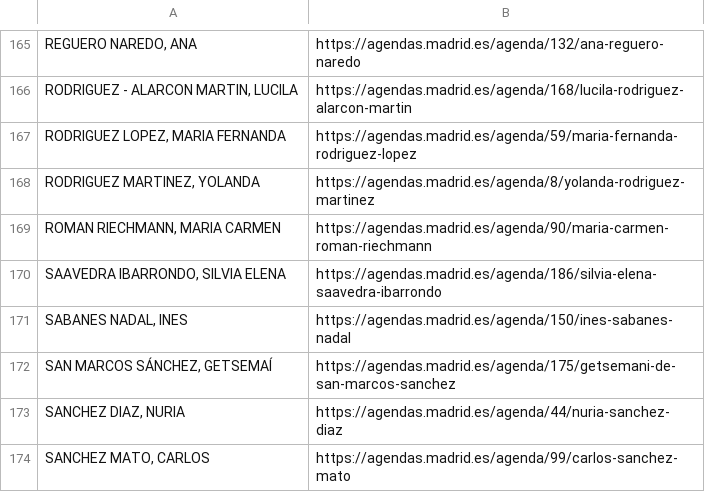
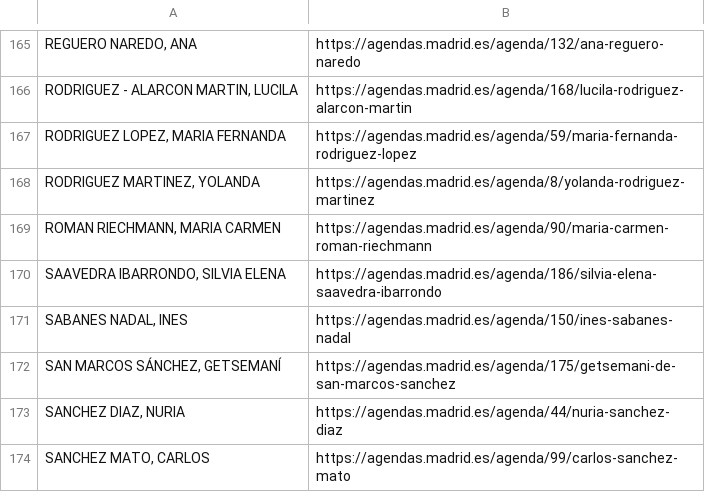
Before and after one commit to wairbut-m2c/transparencia, a CSV file: import-data/calendars.csv, drawn as a sheet; only a part is shown, gaps mark what is left out; the diff names each change by its address in the sheet, - before the commit and + after, or states it on an @@ line.

Commit message:
getsemaní

```diff
--- a/import-data/calendars.csv
+++ b/import-data/calendars.csv
-A172: SAN MARCOS SÁNCHEZ, GETSEMAÍ
+A172: SAN MARCOS SÁNCHEZ, GETSEMANÍ
```
Also changed, not shown: import-data/non-profiles.csv.
